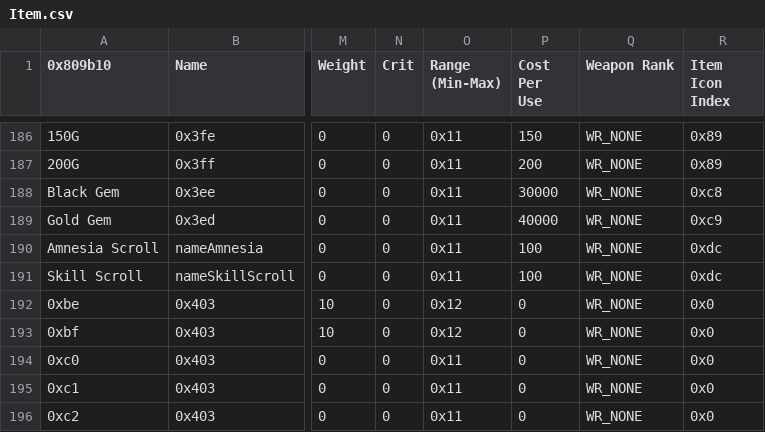
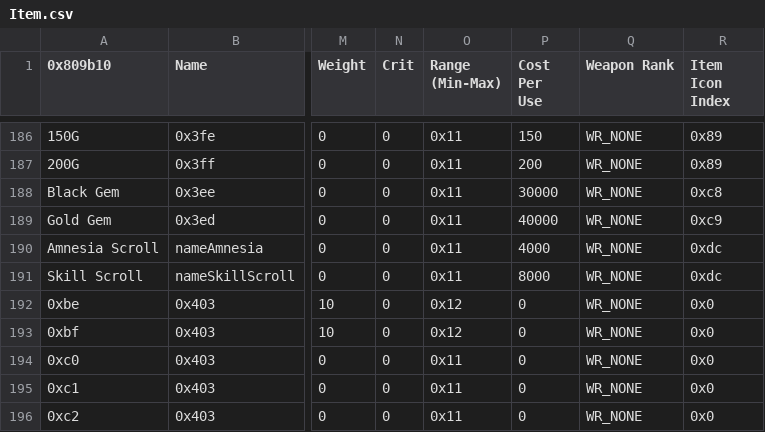
Before and after one commit to FireEmblemUniverse/SelfRandomizingRom-fe8, a CSV file: Tables/StanLight/Item.csv, drawn as a sheet; only a part is shown, gaps mark what is left out; the diff names each change by its address in the sheet, - before the commit and + after, or states it on an @@ line.

Commit message:
added scrolls to shop and drop list

```diff
--- a/Tables/StanLight/Item.csv
+++ b/Tables/StanLight/Item.csv
-P190 (Cost Per Use): 100
+P190 (Cost Per Use): 4000
-P191 (Cost Per Use): 100
+P191 (Cost Per Use): 8000
```
Also changed, not shown: 8 other files.
